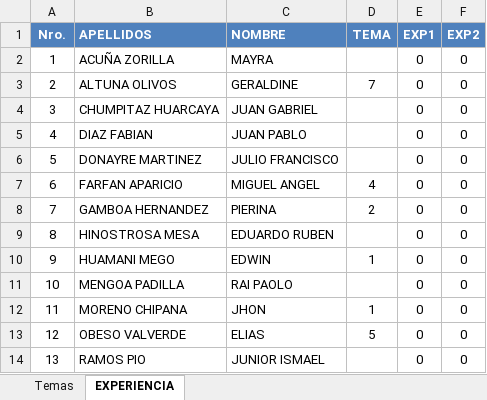
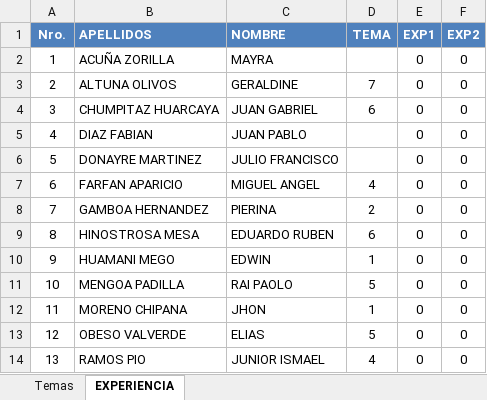
Before and after one commit to Mike94/UCS_ARQSOFT_001, an Excel workbook: Notas/Investigacion.xlsx, sheet EXPERIENCIA, drawn as a sheet; values as stored, in another font and other column widths than the file's, no borders; the diff names each change by its address in the sheet, - before the commit and + after, or states it on an @@ line.

Commit message:
Proyecto investigación

```diff
--- a/Notas/Investigacion.xlsx (sheet EXPERIENCIA)
+++ b/Notas/Investigacion.xlsx (sheet EXPERIENCIA)
-D4 (TEMA): (empty)
+D4 (TEMA): 6
-D9 (TEMA): (empty)
+D9 (TEMA): 6
-D11 (TEMA): (empty)
+D11 (TEMA): 5
-D14 (TEMA): (empty)
+D14 (TEMA): 4
```
